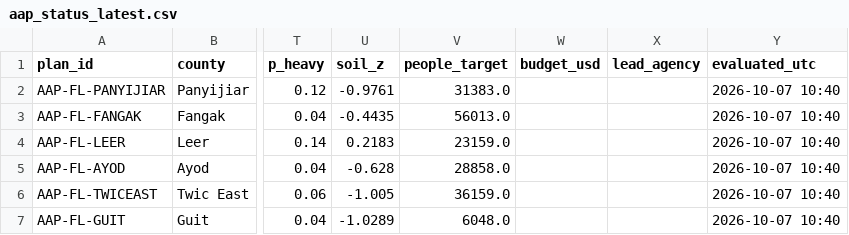
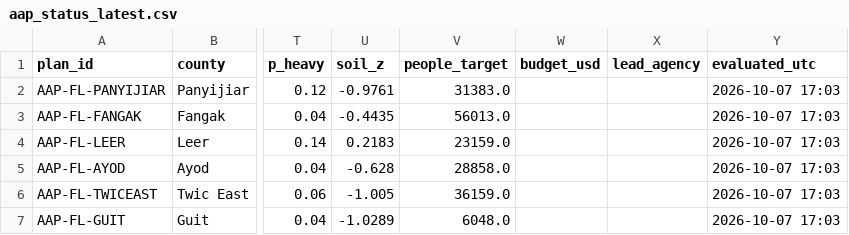
Before and after one commit to Penuelabi/altimetry-nightly, a CSV file: aa_out/aap_status_latest.csv, drawn as a sheet; only a part is shown, gaps mark what is left out; the diff names each change by its address in the sheet, - before the commit and + after, or states it on an @@ line.

```diff
--- a/aa_out/aap_status_latest.csv
+++ b/aa_out/aap_status_latest.csv
-Y2:Y7 (evaluated_utc): 2026-10-07 10:40
+Y2:Y7 (evaluated_utc): 2026-10-07 17:03
```
Also changed, not shown: aa_out/aa_indicator_ledger.csv, aa_out/dissemination/latest/distribution_plan.csv, 16 other files.
